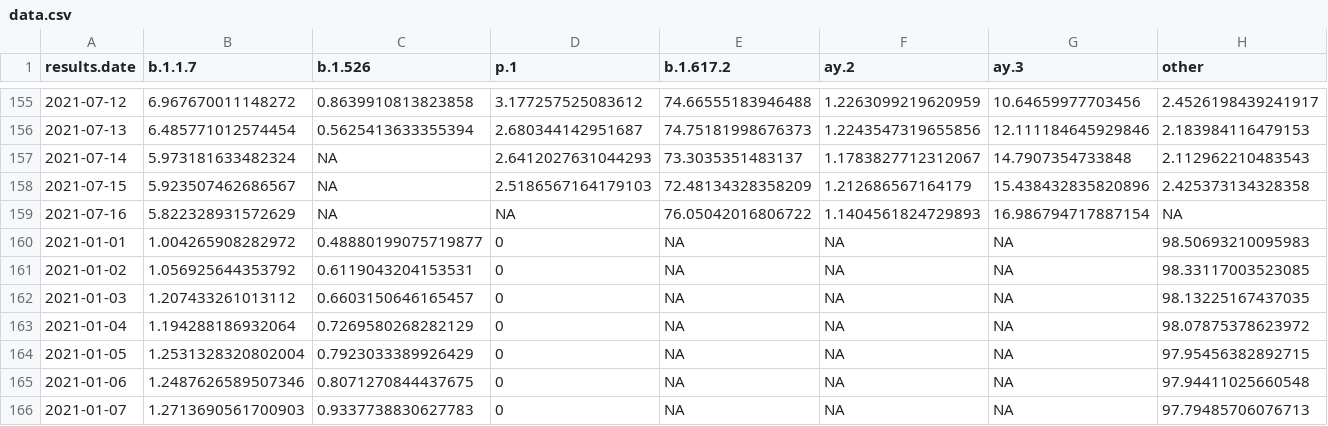
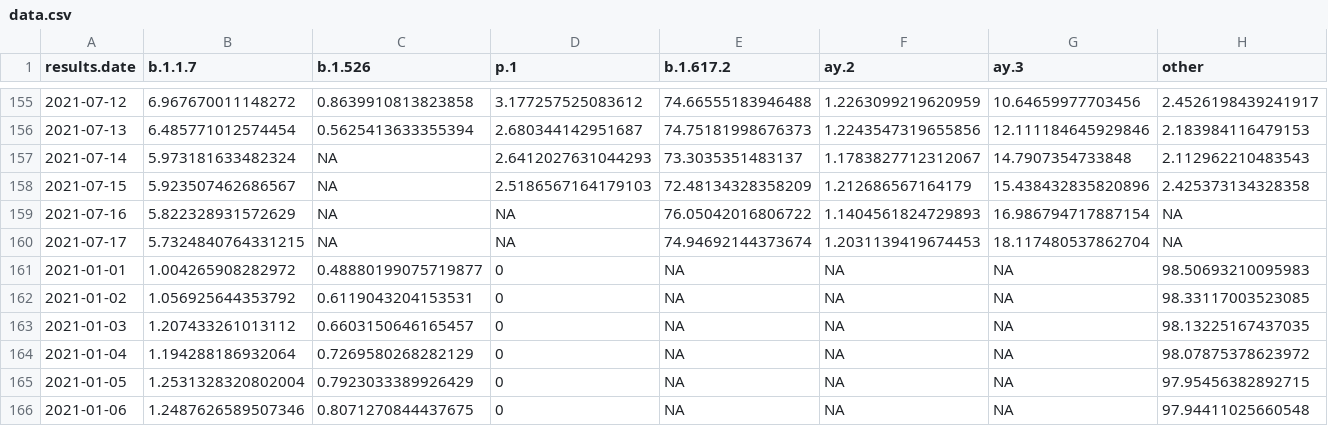
Before and after one commit to will-r-chase/covid_variant_scraper, a CSV file: data-raw/data.csv, drawn as a sheet; only a part is shown, gaps mark what is left out; the shorter side is filled out with more unchanged rows; the diff names each change by its address in the sheet, - before the commit and + after, or states it on an @@ line.

```diff
--- a/data-raw/data.csv
+++ b/data-raw/data.csv
+row 160: 2021-07-17 | 5.7324840764331215 | NA | NA | 74.94692144373674 | 1.2031139419674453 | 18.117480537862704 | NA
```
